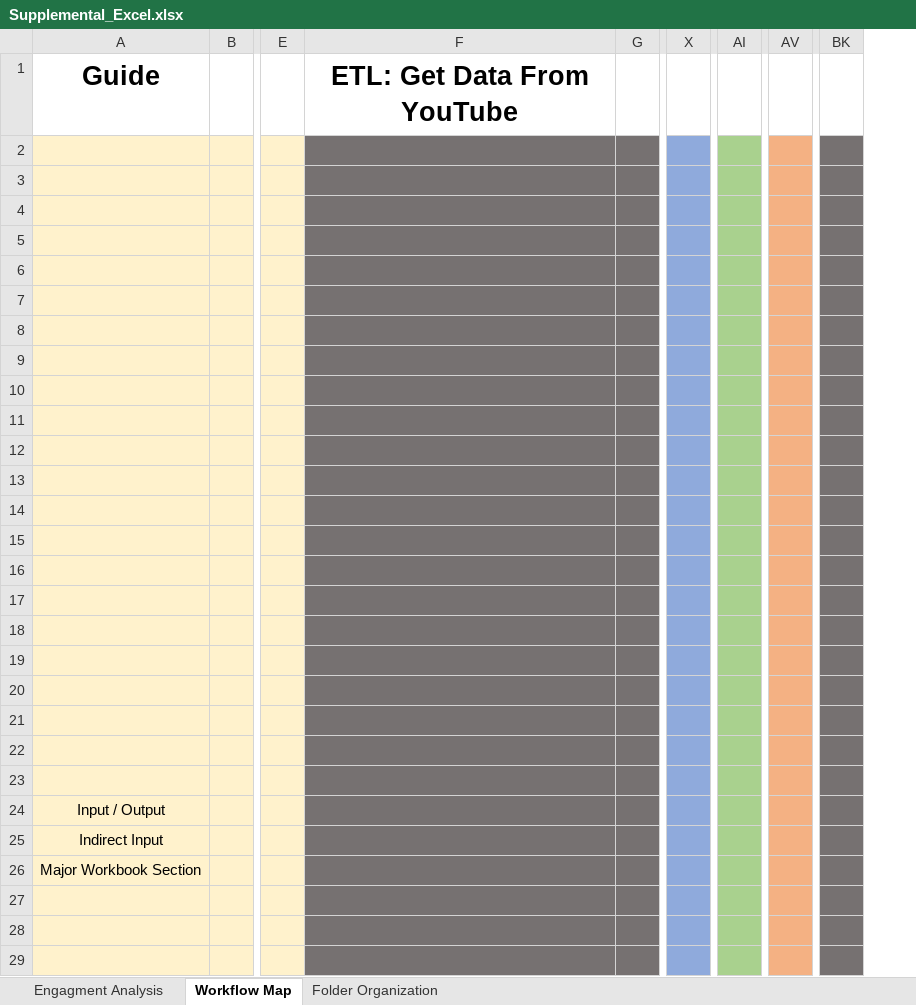
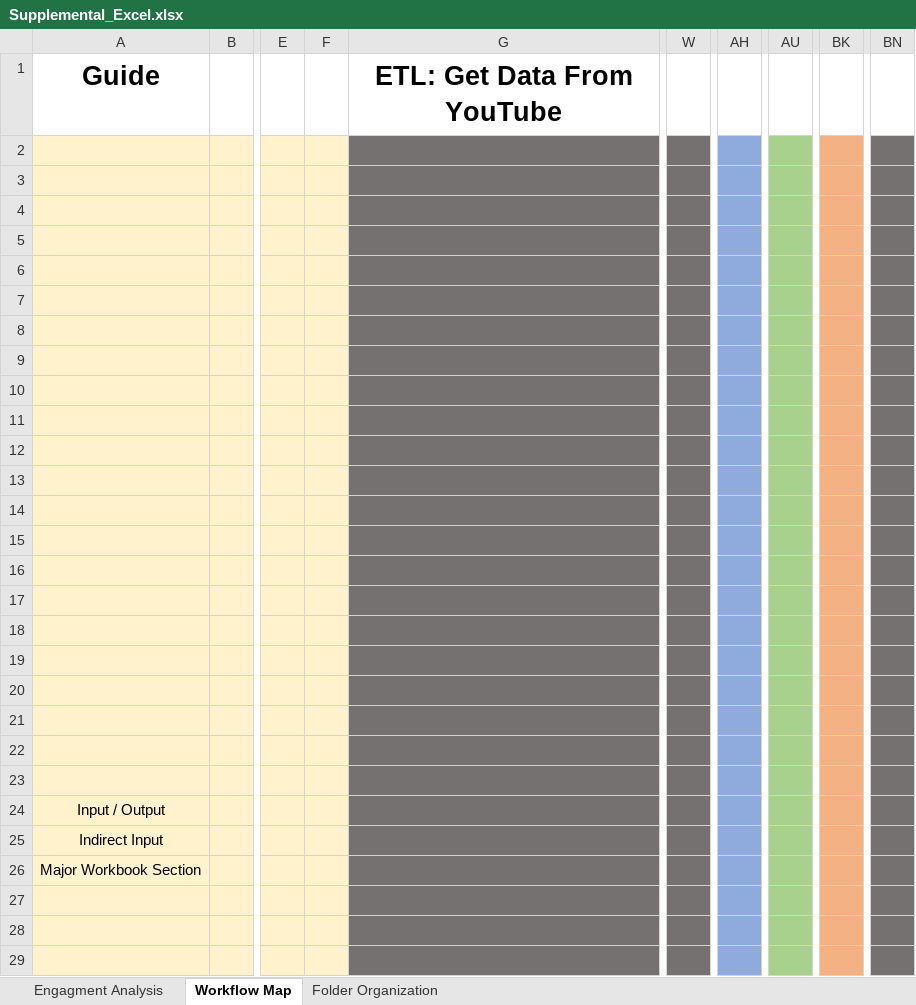
Before and after one commit to conorbarryhoke/Capstone, an Excel workbook: Supplemental_Excel.xlsx, sheet Workflow Map, drawn as a sheet; only a part is shown, gaps mark what is left out; values as stored, in another font and other column widths than the file's, no borders; charts and pictures not drawn; removed rows and columns are numbered as before the commit, all else as after; the diff covers the shown part only; the diff names each change by its address in the sheet, - before the commit and + after, or states it on an @@ line.

Commit message:
adding to workflow map

```diff
--- a/Supplemental_Excel.xlsx (sheet Workflow Map)
+++ b/Supplemental_Excel.xlsx (sheet Workflow Map)
+column F, empty
-column G, empty
+column W, empty
-column X, empty
+column AH, empty
-column AI, empty
+column AU, empty
-column AV, empty
+column BN, empty
-BK2:BK29 fill: #767171
+BK2:BK29 fill: #F4B183
```
Also changed, not shown: cell formats elsewhere in this sheet, charts or pictures, 13 other files.
